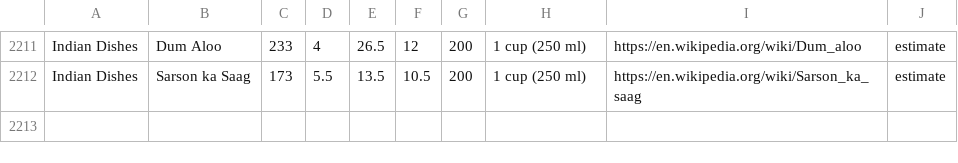
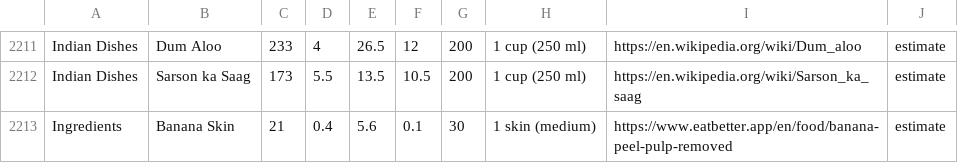
Before and after one commit to mrboora04/ICE3, a CSV file: app/src/main/assets/canada_restaurants.csv, drawn as a sheet; only a part is shown, gaps mark what is left out; the diff names each change by its address in the sheet, - before the commit and + after, or states it on an @@ line.

Commit message:
Add Banana Skin (Ingredients, estimate)

```diff
--- a/app/src/main/assets/canada_restaurants.csv
+++ b/app/src/main/assets/canada_restaurants.csv
+row 2213: Ingredients | Banana Skin | 21 | 0.4 | 5.6 | 0.1 | 30 | 1 skin (medium) | https://www.eatbetter.app/en/food/banana-peel-pulp-removed | estimate
```
